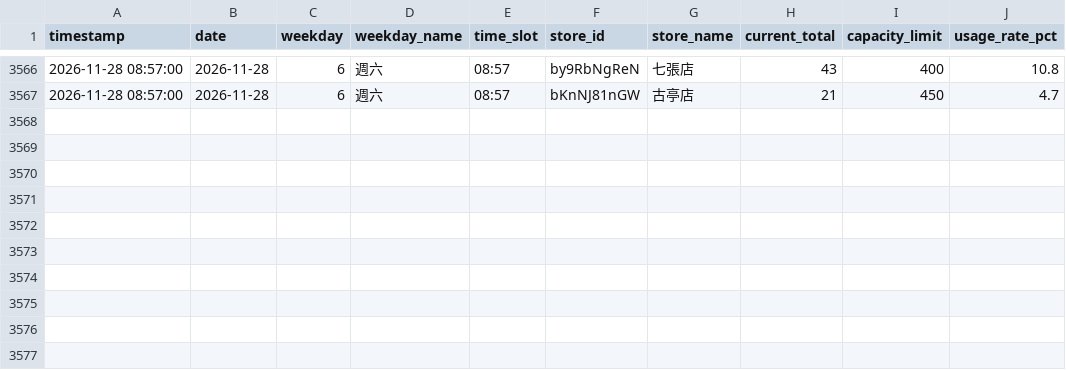
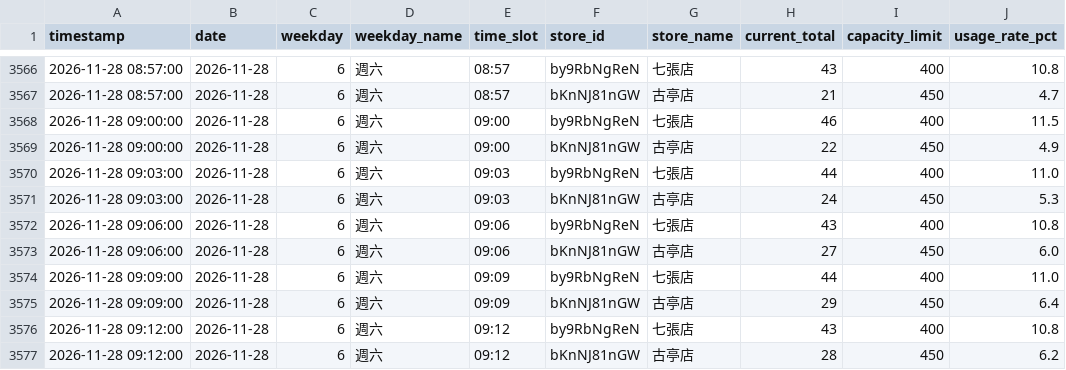
Before and after one commit to loner7657/morefit-tracker, a CSV file: data/capacity_history.csv, drawn as a sheet; only a part is shown, gaps mark what is left out; the diff names each change by its address in the sheet, - before the commit and + after, or states it on an @@ line.

```diff
--- a/data/capacity_history.csv
+++ b/data/capacity_history.csv
+row 3568: 2026-11-28 09:00:00 | 2026-11-28 | 6 | 週六 | 09:00 | by9RbNgReN | 七張店 | 46 | 400 | 11.5
+row 3569: 2026-11-28 09:00:00 | 2026-11-28 | 6 | 週六 | 09:00 | bKnNJ81nGW | 古亭店 | 22 | 450 | 4.9
+row 3570: 2026-11-28 09:03:00 | 2026-11-28 | 6 | 週六 | 09:03 | by9RbNgReN | 七張店 | 44 | 400 | 11.0
+row 3571: 2026-11-28 09:03:00 | 2026-11-28 | 6 | 週六 | 09:03 | bKnNJ81nGW | 古亭店 | 24 | 450 | 5.3
+row 3572: 2026-11-28 09:06:00 | 2026-11-28 | 6 | 週六 | 09:06 | by9RbNgReN | 七張店 | 43 | 400 | 10.8
+row 3573: 2026-11-28 09:06:00 | 2026-11-28 | 6 | 週六 | 09:06 | bKnNJ81nGW | 古亭店 | 27 | 450 | 6.0
+row 3574: 2026-11-28 09:09:00 | 2026-11-28 | 6 | 週六 | 09:09 | by9RbNgReN | 七張店 | 44 | 400 | 11.0
+row 3575: 2026-11-28 09:09:00 | 2026-11-28 | 6 | 週六 | 09:09 | bKnNJ81nGW | 古亭店 | 29 | 450 | 6.4
+row 3576: 2026-11-28 09:12:00 | 2026-11-28 | 6 | 週六 | 09:12 | by9RbNgReN | 七張店 | 43 | 400 | 10.8
+row 3577: 2026-11-28 09:12:00 | 2026-11-28 | 6 | 週六 | 09:12 | bKnNJ81nGW | 古亭店 | 28 | 450 | 6.2
```
Also changed, not shown: 1 other file.
